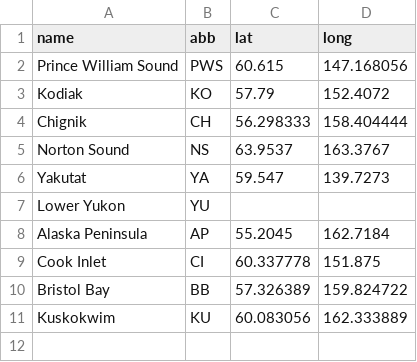
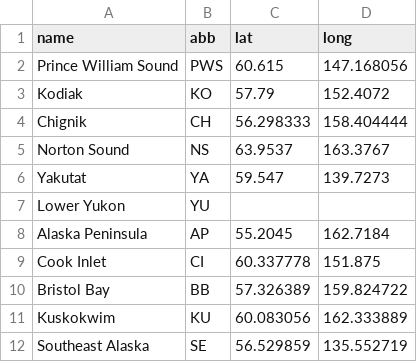
Before and after one commit to NCEAS/pfx-commercial, a CSV file: data/map-points.csv, drawn as a sheet.

Commit message:
Add SE Alaska point on map

```diff
--- a/data/map-points.csv
+++ b/data/map-points.csv
@@ -11 +11,2 @@ Bristol Bay,BB,57.326389,159.824722
 Kuskokwim,KU,60.083056,162.333889
+Southeast Alaska,SE,56.529859,135.552719
```
